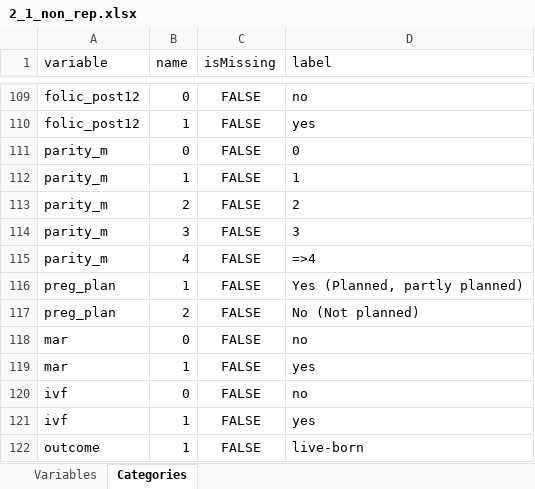
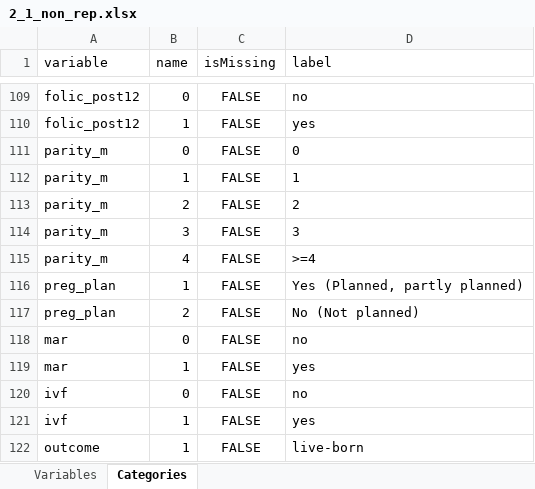
Before and after one commit to molgenis/molgenis-js-catalogue-exporter, an Excel workbook: data/sources/opal/core/2_1_non_rep.xlsx, sheet Categories, drawn as a sheet; only a part is shown, gaps mark what is left out; values as stored, in another font and other column widths than the file's, no borders; the diff names each change by its address in the sheet, - before the commit and + after, or states it on an @@ line.

Commit message:
fix: forbid = in option labels

```diff
--- a/data/sources/opal/core/2_1_non_rep.xlsx (sheet Categories)
+++ b/data/sources/opal/core/2_1_non_rep.xlsx (sheet Categories)
-D115 (label): =>4
+D115 (label): >=4
```
Also changed, not shown: 1 other file.
